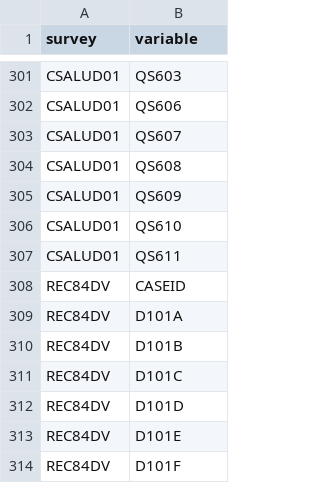
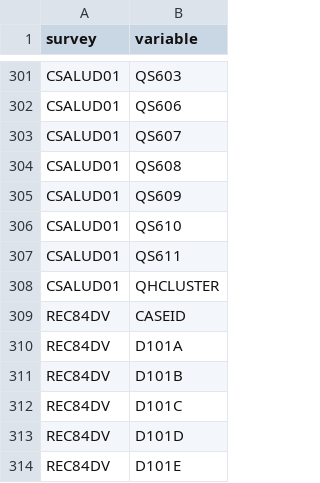
Before and after one commit to healthinnovation/hiv-ninis, a CSV file: data/variables/variables.csv, drawn as a sheet; only a part is shown, gaps mark what is left out; the shorter side is filled out with more unchanged rows.

```diff
--- a/data/variables/variables.csv
+++ b/data/variables/variables.csv
@@ -307,2 +307,3 @@ CSALUD01,QS610
 CSALUD01,QS611
+CSALUD01,QHCLUSTER
 REC84DV,CASEID
```
Also changed, not shown: data/variables/variable-names.csv, data/variables/variable-values.csv, 7 other files.
